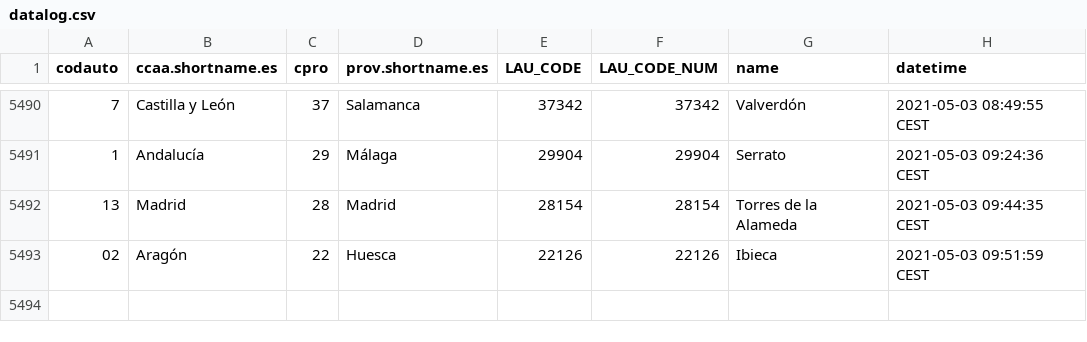
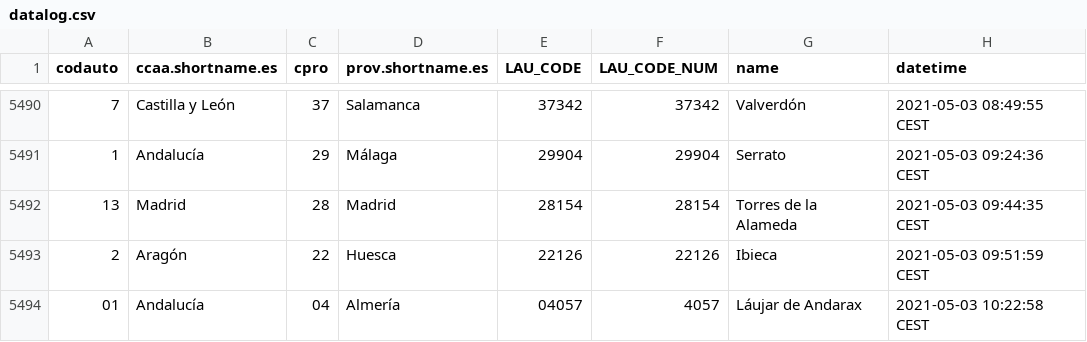
Before and after one commit to dieghernan/spain-munic-bot, a CSV file: assets/datalog.csv, drawn as a sheet; only a part is shown, gaps mark what is left out.

```diff
--- a/assets/datalog.csv
+++ b/assets/datalog.csv
@@ -5492,2 +5492,3 @@
 "13","Madrid","28","Madrid","28154",28154,"Torres de la Alameda","2021-05-03 09:44:35 CEST"
-"02","Aragón","22","Huesca","22126",22126,"Ibieca","2021-05-03 09:51:59 CEST"
+"2","Aragón","22","Huesca","22126",22126,"Ibieca","2021-05-03 09:51:59 CEST"
+"01","Andalucía","04","Almería","04057",4057,"Láujar de Andarax","2021-05-03 10:22:58 CEST"
```
Also changed, not shown: 7 other files.
